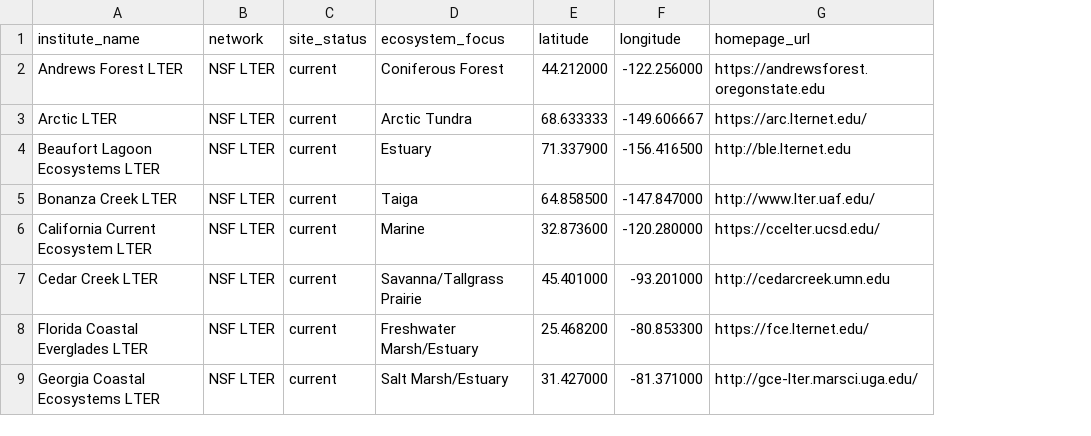
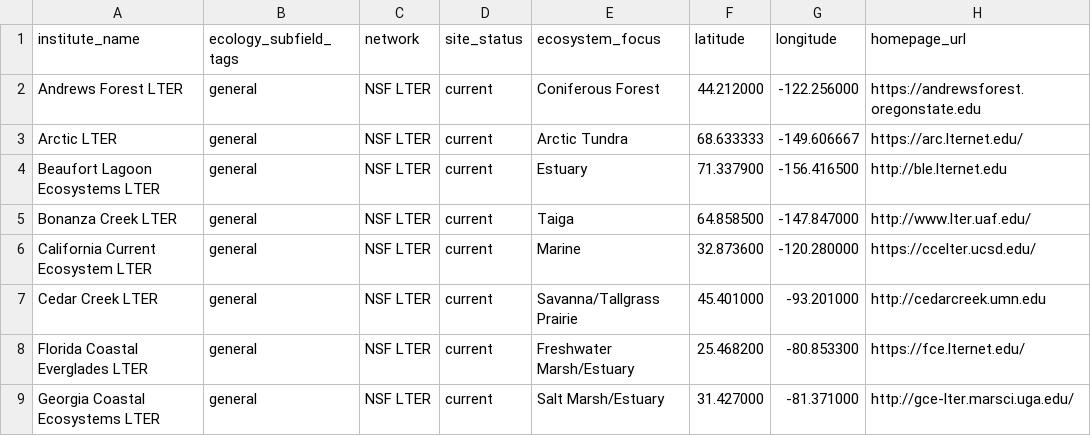
Before and after one commit to alexanderlewisstevens/Theo-Workshops, a CSV file: ecology_institutes_us.csv, drawn as a sheet; only a part is shown; the diff covers the shown part only; the diff names each change by its address in the sheet, - before the commit and + after, or states it on an @@ line.

```diff
--- a/ecology_institutes_us.csv
+++ b/ecology_institutes_us.csv
+column B (ecology_subfield_tags), rows 2-9: all general
```
Also changed, not shown: 6 added rows elsewhere in this file, ecology_grad_programs_us.csv, ecology_workshops_us.csv, 8 other files.
